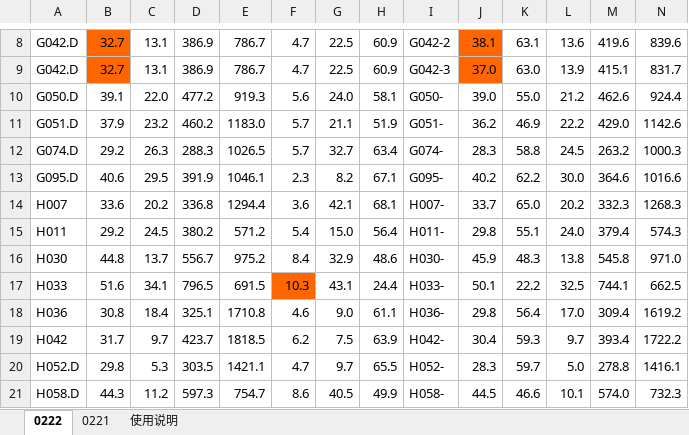
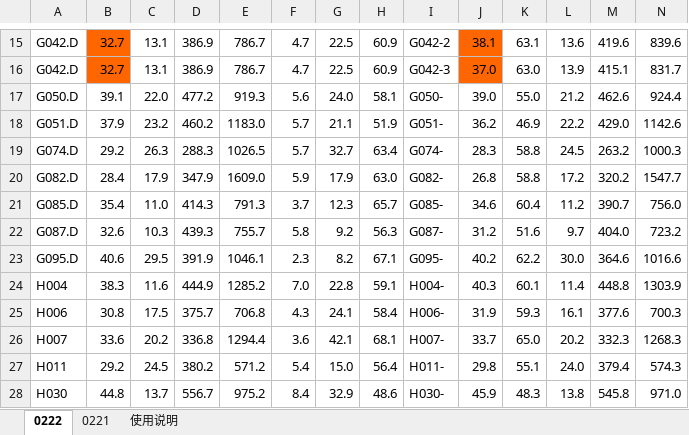
Before and after one commit to mayhjx/yuansu, an Excel workbook: MS05/7900-V7复查-3.0.xlsm, sheet 0222, drawn as a sheet; only a part is shown, gaps mark what is left out; the shorter side is filled out with more unchanged rows; values as stored, in another font and other column widths than the file's, no borders; rows hold the shown columns only; the diff covers the shown part only; the diff names each change by its address in the sheet, - before the commit and + after, or states it on an @@ line.

```diff
--- a/MS05/7900-V7复查-3.0.xlsm (sheet 0222)
+++ b/MS05/7900-V7复查-3.0.xlsm (sheet 0222)
+row 20: G082.D | 28.4 | 17.9 | 347.9 | 1609.0 | 5.9 | 17.9 | 63.0 | G082- | 26.8 | 58.8 | 17.2 | 320.2 | 1547.7
+row 21: G085.D | 35.4 | 11.0 | 414.3 | 791.3 | 3.7 | 12.3 | 65.7 | G085- | 34.6 | 60.4 | 11.2 | 390.7 | 756.0
+row 22: G087.D | 32.6 | 10.3 | 439.3 | 755.7 | 5.8 | 9.2 | 56.3 | G087- | 31.2 | 51.6 | 9.7 | 404.0 | 723.2
+row 24: H004 | 38.3 | 11.6 | 444.9 | 1285.2 | 7.0 | 22.8 | 59.1 | H004- | 40.3 | 60.1 | 11.4 | 448.8 | 1303.9
+row 25: H006 | 30.8 | 17.5 | 375.7 | 706.8 | 4.3 | 24.1 | 58.4 | H006- | 31.9 | 59.3 | 16.1 | 377.6 | 700.3
```
Also changed, not shown: 14 added rows elsewhere in this sheet.
